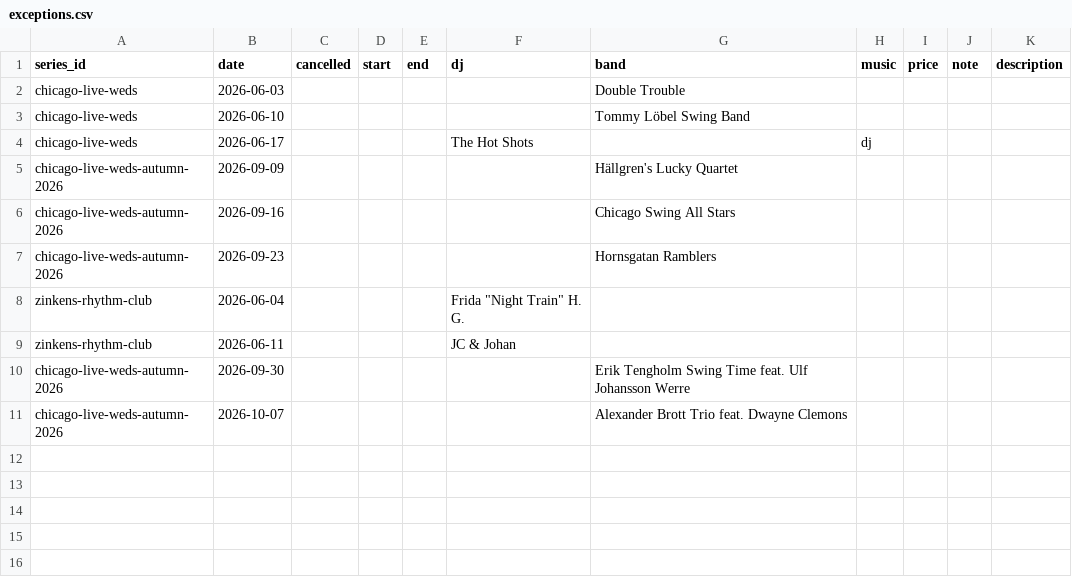
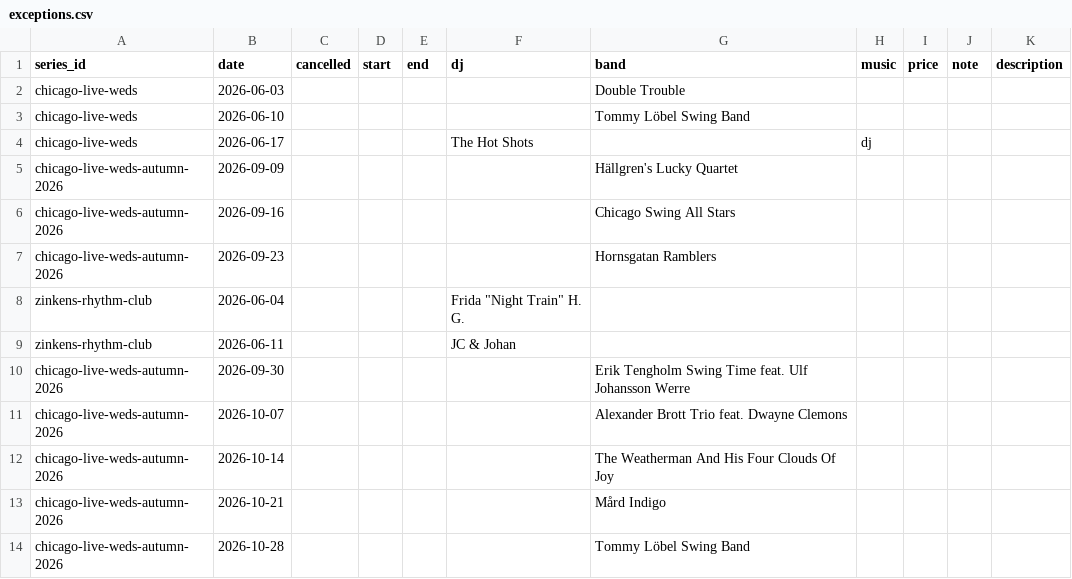
Before and after one commit to ranveeraggarwal/swsthlm, a CSV file: data/exceptions.csv, drawn as a sheet.

```diff
--- a/data/exceptions.csv
+++ b/data/exceptions.csv
@@ -11 +11,4 @@ chicago-live-weds-autumn-2026,2026-09-30,,,,,Erik Tengholm Swing Time feat. Ulf
 chicago-live-weds-autumn-2026,2026-10-07,,,,,Alexander Brott Trio feat. Dwayne Clemons,,,,
+chicago-live-weds-autumn-2026,2026-10-14,,,,,The Weatherman And His Four Clouds Of Joy,,,,
+chicago-live-weds-autumn-2026,2026-10-21,,,,,Mård Indigo,,,,
+chicago-live-weds-autumn-2026,2026-10-28,,,,,Tommy Löbel Swing Band,,,,
```
Also changed, not shown: data/oneoffs.csv.
